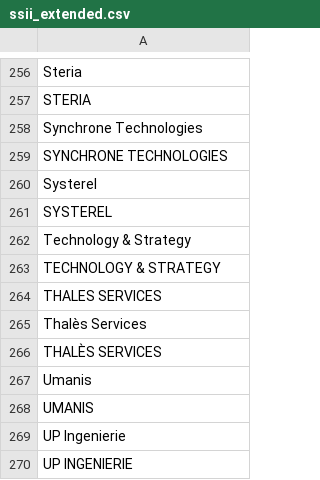
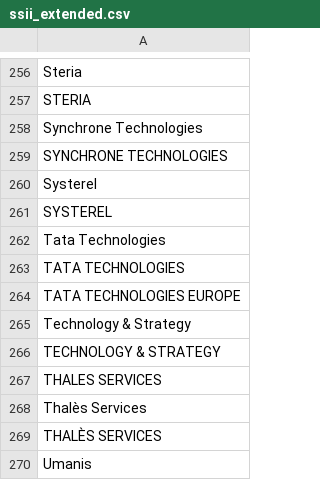
Before and after one commit to yoannsculo/emploi, a CSV file: ssii/ssii_extended.csv, drawn as a sheet; only a part is shown, gaps mark what is left out; the shorter side is filled out with more unchanged rows.

Commit message:
ajout de 1 SSII

```diff
--- a/ssii/ssii_extended.csv
+++ b/ssii/ssii_extended.csv
@@ -261,2 +261,5 @@ Systerel
 SYSTEREL
+Tata Technologies
+TATA TECHNOLOGIES
+TATA TECHNOLOGIES EUROPE
 Technology & Strategy
```
Also changed, not shown: ssii/ssii.csv, 1 other file.
